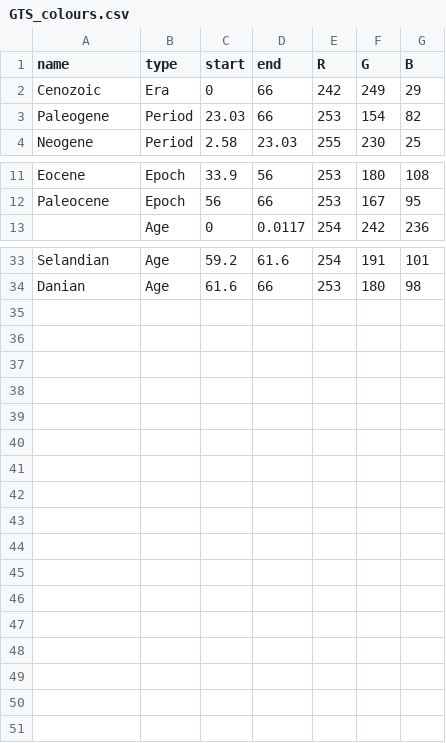
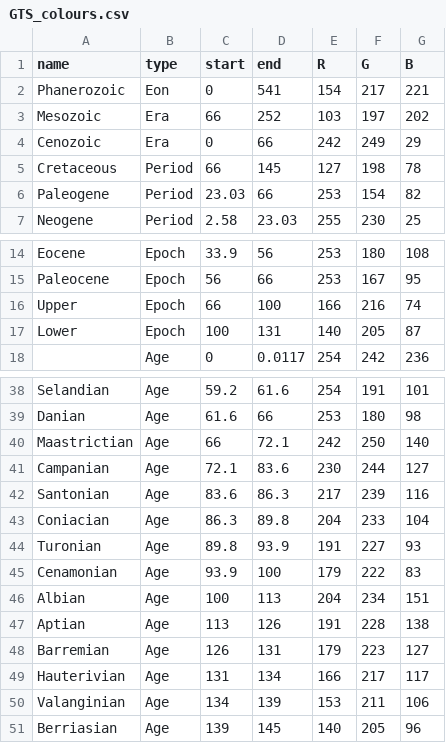
Before and after one commit to japhir/stratPlot, a CSV file: GTS_colours.csv, drawn as a sheet; only a part is shown, gaps mark what is left out; the diff names each change by its address in the sheet, - before the commit and + after, or states it on an @@ line.

```diff
--- a/GTS_colours.csv
+++ b/GTS_colours.csv
+row 2: Phanerozoic | Eon | 0 | 541 | 154 | 217 | 221
+row 3: Mesozoic | Era | 66 | 252 | 103 | 197 | 202
+row 5: Cretaceous | Period | 66 | 145 | 127 | 198 | 78
+row 16: Upper | Epoch | 66 | 100 | 166 | 216 | 74
+row 17: Lower | Epoch | 100 | 131 | 140 | 205 | 87
+row 40: Maastrictian | Age | 66 | 72.1 | 242 | 250 | 140
+row 41: Campanian | Age | 72.1 | 83.6 | 230 | 244 | 127
+row 42: Santonian | Age | 83.6 | 86.3 | 217 | 239 | 116
+row 43: Coniacian | Age | 86.3 | 89.8 | 204 | 233 | 104
+row 44: Turonian | Age | 89.8 | 93.9 | 191 | 227 | 93
+row 45: Cenamonian | Age | 93.9 | 100 | 179 | 222 | 83
+row 46: Albian | Age | 100 | 113 | 204 | 234 | 151
+row 47: Aptian | Age | 113 | 126 | 191 | 228 | 138
+row 48: Barremian | Age | 126 | 131 | 179 | 223 | 127
+row 49: Hauterivian | Age | 131 | 134 | 166 | 217 | 117
+row 50: Valanginian | Age | 134 | 139 | 153 | 211 | 106
+row 51: Berriasian | Age | 139 | 145 | 140 | 205 | 96
```
Also changed, not shown: 2 other files.
